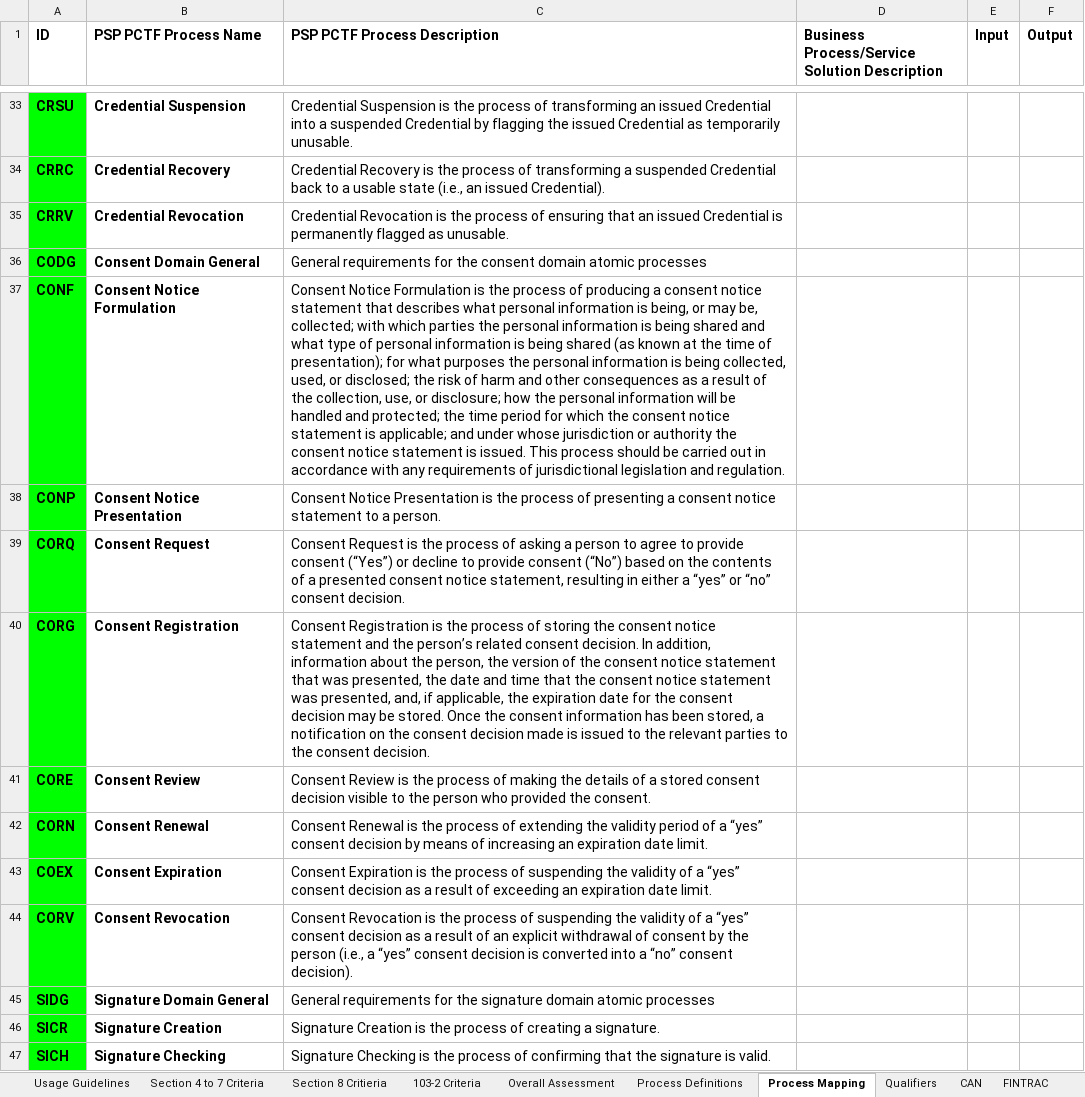
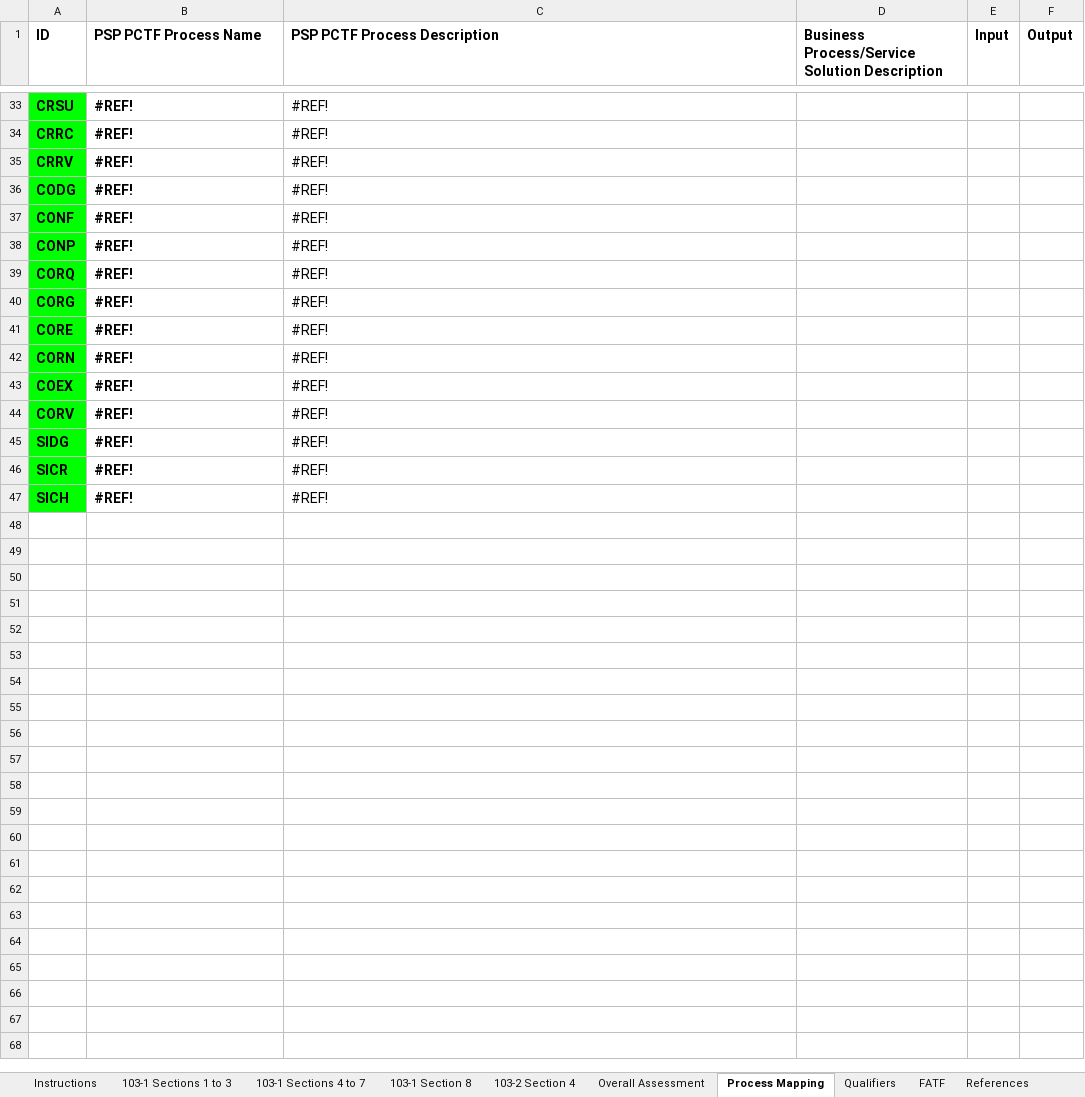
Before and after one commit to CIOSC/CAS-Digital-Trust, an Excel workbook: scheme/tools/Conformity-Assessment-Workbook.xlsx, sheet Process Mapping, drawn as a sheet; only a part is shown, gaps mark what is left out; values as stored, in another font and other column widths than the file's, no borders; the diff covers the shown part only; the diff names each change by its address in the sheet, - before the commit and + after, or states it on an @@ line.

```diff
--- a/scheme/tools/Conformity-Assessment-Workbook.xlsx (sheet Process Mapping)
+++ b/scheme/tools/Conformity-Assessment-Workbook.xlsx (sheet Process Mapping)
-sheet tab: Usage Guidelines
+sheet tab: Instructions
-sheet tab: Section 4 to 7 Criteria
+sheet tab: 103-1 Sections 1 to 3
-sheet tab: Section 8 Critieria
+sheet tab: 103-1 Sections 4 to 7
-sheet tab: 103-2 Criteria
+sheet tab: 103-1 Section 8
-sheet tab: Process Definitions
-sheet tab: CAN
-sheet tab: FINTRAC
+sheet tab: 103-2 Section 4
-B33 (PSP PCTF Process Name): Credential Suspension
+B33 (PSP PCTF Process Name): #REF!
-C33 (PSP PCTF Process Description): Credential Suspension is the process of transforming an issued Credential into a suspended Credential by flagging the issued Credential as temporarily unusable.
+C33 (PSP PCTF Process Description): #REF!
-B34 (PSP PCTF Process Name): Credential Recovery
+B34 (PSP PCTF Process Name): #REF!
-C34 (PSP PCTF Process Description): Credential Recovery is the process of transforming a suspended Credential back to a usable state (i.e., an issued Credential).
+C34 (PSP PCTF Process Description): #REF!
-B35 (PSP PCTF Process Name): Credential Revocation
+B35 (PSP PCTF Process Name): #REF!
-C35 (PSP PCTF Process Description): Credential Revocation is the process of ensuring that an issued Credential is permanently flagged as unusable.
+C35 (PSP PCTF Process Description): #REF!
-B36 (PSP PCTF Process Name): Consent Domain General
+B36 (PSP PCTF Process Name): #REF!
-C36 (PSP PCTF Process Description): General requirements for the consent domain atomic processes
+C36 (PSP PCTF Process Description): #REF!
-B37 (PSP PCTF Process Name): Consent Notice Formulation
+B37 (PSP PCTF Process Name): #REF!
-C37 (PSP PCTF Process Description): Consent Notice Formulation is the process of producing a consent notice statement that describes what personal information is being, or may be, collected; with which parties the personal information is being shared and what type of personal information is being shared (as known at the time of presentation); for what purposes the personal information is being collected, used, or disclosed; the risk of harm and other consequences as a result of the collection, use, or disclosure; how the personal information will be handled and protected; the time period for which the consent notice statement is applicable; and under whose jurisdiction or authority the consent notice statement is issued. This process should be carried out in accordance with any requirements of jurisdictional legislation and regulation.
+C37 (PSP PCTF Process Description): #REF!
-B38 (PSP PCTF Process Name): Consent Notice Presentation
+B38 (PSP PCTF Process Name): #REF!
-C38 (PSP PCTF Process Description): Consent Notice Presentation is the process of presenting a consent notice statement to a person.
+C38 (PSP PCTF Process Description): #REF!
-B39 (PSP PCTF Process Name): Consent Request
+B39 (PSP PCTF Process Name): #REF!
-C39 (PSP PCTF Process Description): Consent Request is the process of asking a person to agree to provide consent (“Yes”) or decline to provide consent (“No”) based on the contents of a presented consent notice statement, resulting in either a “yes” or “no” consent decision.
+C39 (PSP PCTF Process Description): #REF!
-B40 (PSP PCTF Process Name): Consent Registration
+B40 (PSP PCTF Process Name): #REF!
-C40 (PSP PCTF Process Description): Consent Registration is the process of storing the consent notice statement and the person’s related consent decision. In addition, information about the person, the version of the consent notice statement that was presented, the date and time that the consent notice statement was presented, and, if applicable, the expiration date for the consent decision may be stored. Once the consent information has been stored, a notification on the consent decision made is issued to the relevant parties to the consent decision.
+C40 (PSP PCTF Process Description): #REF!
-B41 (PSP PCTF Process Name): Consent Review
+B41 (PSP PCTF Process Name): #REF!
-C41 (PSP PCTF Process Description): Consent Review is the process of making the details of a stored consent decision visible to the person who provided the consent.
+C41 (PSP PCTF Process Description): #REF!
-B42 (PSP PCTF Process Name): Consent Renewal
+B42 (PSP PCTF Process Name): #REF!
-C42 (PSP PCTF Process Description): Consent Renewal is the process of extending the validity period of a “yes” consent decision by means of increasing an expiration date limit.
+C42 (PSP PCTF Process Description): #REF!
-B43 (PSP PCTF Process Name): Consent Expiration
+B43 (PSP PCTF Process Name): #REF!
-C43 (PSP PCTF Process Description): Consent Expiration is the process of suspending the validity of a “yes” consent decision as a result of exceeding an expiration date limit.
+C43 (PSP PCTF Process Description): #REF!
-B44 (PSP PCTF Process Name): Consent Revocation
+B44 (PSP PCTF Process Name): #REF!
-C44 (PSP PCTF Process Description): Consent Revocation is the process of suspending the validity of a “yes” consent decision as a result of an explicit withdrawal of consent by the person (i.e., a “yes” consent decision is converted into a “no” consent decision).
+C44 (PSP PCTF Process Description): #REF!
-B45 (PSP PCTF Process Name): Signature Domain General
+B45 (PSP PCTF Process Name): #REF!
-C45 (PSP PCTF Process Description): General requirements for the signature domain atomic processes
+C45 (PSP PCTF Process Description): #REF!
-B46 (PSP PCTF Process Name): Signature Creation
+B46 (PSP PCTF Process Name): #REF!
-C46 (PSP PCTF Process Description): Signature Creation is the process of creating a signature.
+C46 (PSP PCTF Process Description): #REF!
-B47 (PSP PCTF Process Name): Signature Checking
+B47 (PSP PCTF Process Name): #REF!
-C47 (PSP PCTF Process Description): Signature Checking is the process of confirming that the signature is valid.
+C47 (PSP PCTF Process Description): #REF!
```
Also changed, not shown: 62 edited cells and cell formats elsewhere in this sheet, sheet 103-1 Section 8, sheet 103-1 Sections 4 to 7, sheet 103-1 Sections 1 to 3, sheet FATF, sheet Instructions, sheet Overall Assessment, other sheet tabs, 2 other files.
